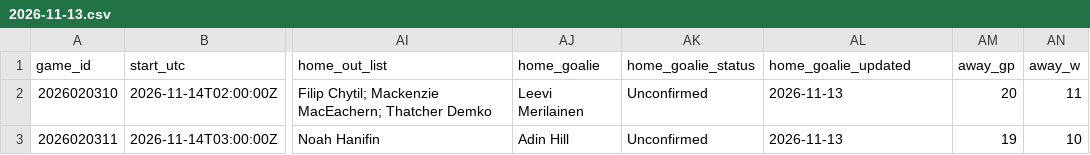
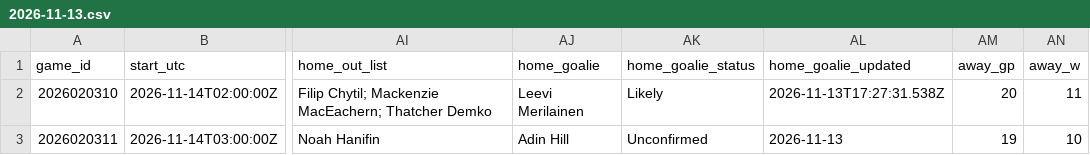
Before and after one commit to qtc8m722n9-dot/nhl-bettings-pipeline, a CSV file: data/slates/2026-11-13.csv, drawn as a sheet; only a part is shown, gaps mark what is left out; the diff names each change by its address in the sheet, - before the commit and + after, or states it on an @@ line.

```diff
--- a/data/slates/2026-11-13.csv
+++ b/data/slates/2026-11-13.csv
-AK2 (home_goalie_status): Unconfirmed
+AK2 (home_goalie_status): Likely
-AL2 (home_goalie_updated): 2026-11-13
+AL2 (home_goalie_updated): 2026-11-13T17:27:31.538Z
```
Also changed, not shown: data/raw/2026-11-13/injuries.csv, 6 other files.
